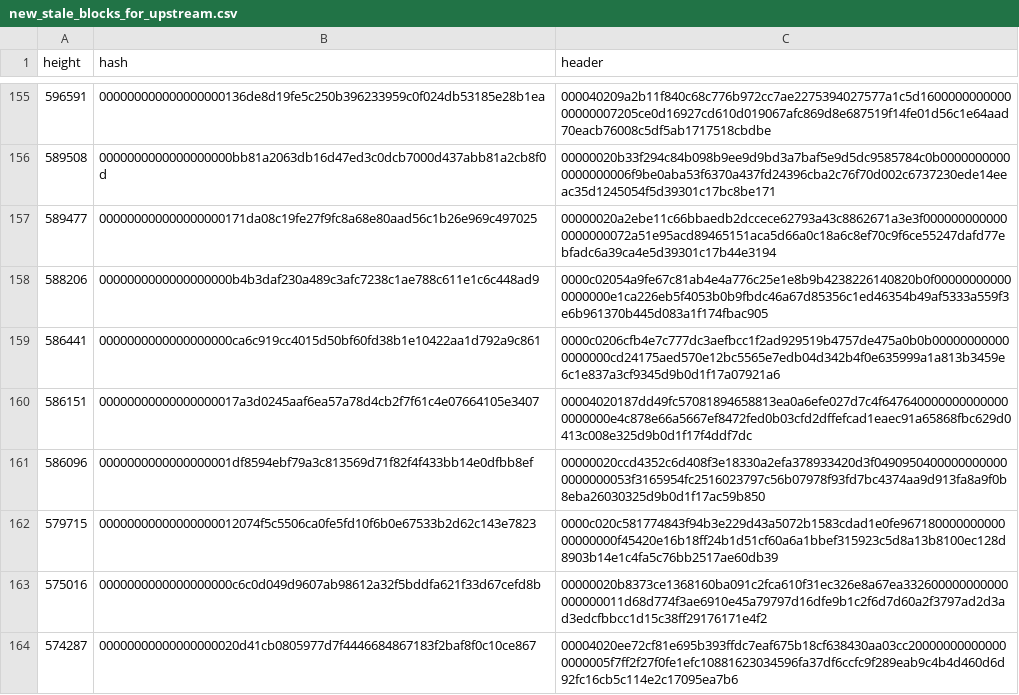
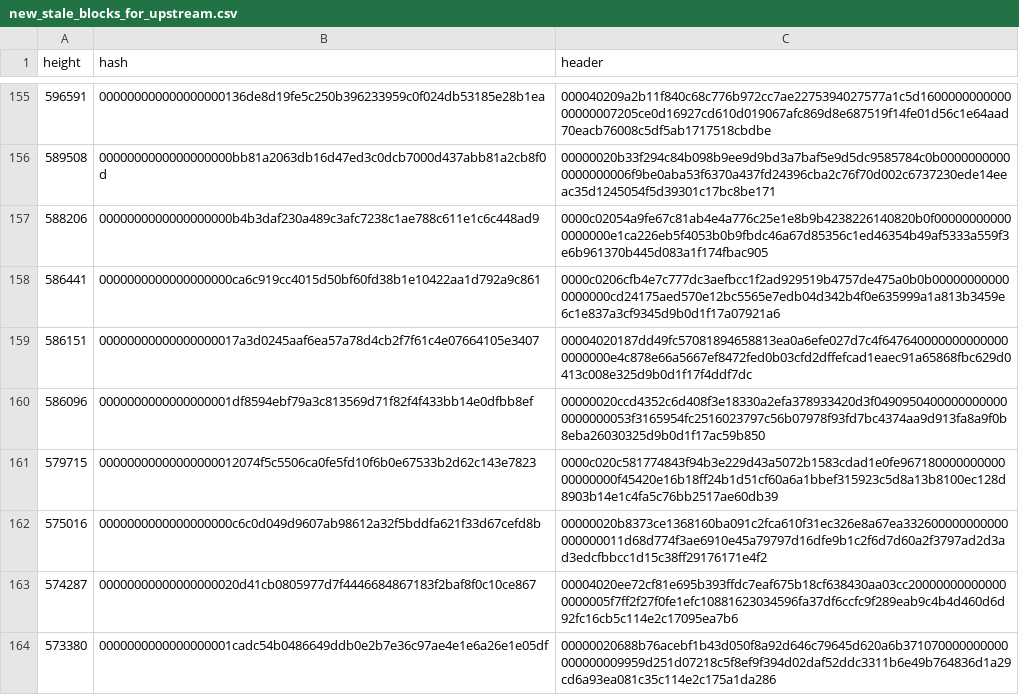
Before and after one commit to deadmanoz/merge-mining-research, a CSV file: data/new_stale_blocks_for_upstream.csv, drawn as a sheet; only a part is shown, gaps mark what is left out; the shorter side is filled out with more unchanged rows; the diff names each change by its address in the sheet, - before the commit and + after, or states it on an @@ line.

Commit message:
data(upstream): bump stale-blocks pin to d15c8e9 and refresh derived counts
Move the pinned bitcoin-data/stale-blocks baseline from 102ba00 to d15c8e9
and rebuild every surface derived from it. Upstream added two stale blocks.
Height 589,477 is one this project recovered from Emercoin and RSK, recorded
upstream with a byte-identical header, so the contribution sidecar drops to
325 rows (308 first-claimed direct stales plus 17 stale descendants). Height
544,959 is witnessed by no integrated merge-mined chain and only grows the
effective baseline to 3,116 rows. The header-fill sidecar is unchanged at 264
rows, since upstream recorded both new rows with headers and neither is a
hash-only row this project could fill.

Emercoin and RSK are the only novelty CSVs carrying 589,477; the other 24
regenerate byte-identically. Emercoin moves to 57 also-in-upstream and 39
novel, which drops its chronological novelty from 29 to 28. RSK moves to 208
also-in-upstream and 129 novel, computed on the 337-row set the side-chain
reclassification produced rather than the superseded 298 rows, and its
chronological novelty stays 115 because Emercoin already first-claims 589,477.

The cross-chain accounting view moves to 3,441 unique accepted header
candidates, 918 unique events in the post-compact base window, and 557
upstream-novel rows across 308 chronologically first-claimed events. The
committed loader inputs, the monitor-evidence projection, and the
stale-ancestry module are untouched: this changes only the upstream baseline
and what is derived from it.

```diff
--- a/data/new_stale_blocks_for_upstream.csv
+++ b/data/new_stale_blocks_for_upstream.csv
-row 157: 589477 | 000000000000000000171da08c19fe27f9fc8a68e80aad56c1b26e969c497025 | 00000020a2ebe11c66bbaedb2dccece62793a43c8862671a3e3f0000000000000000000072a51e95acd89465151aca5d66a0c18a6c8ef70c9f6ce55247dafd77ebfadc6a39ca4e5d39301c17b44e3194
```
Also changed, not shown: data-sources.tsv, results/per-chain-novelty/emercoin.csv, 6 other files.
